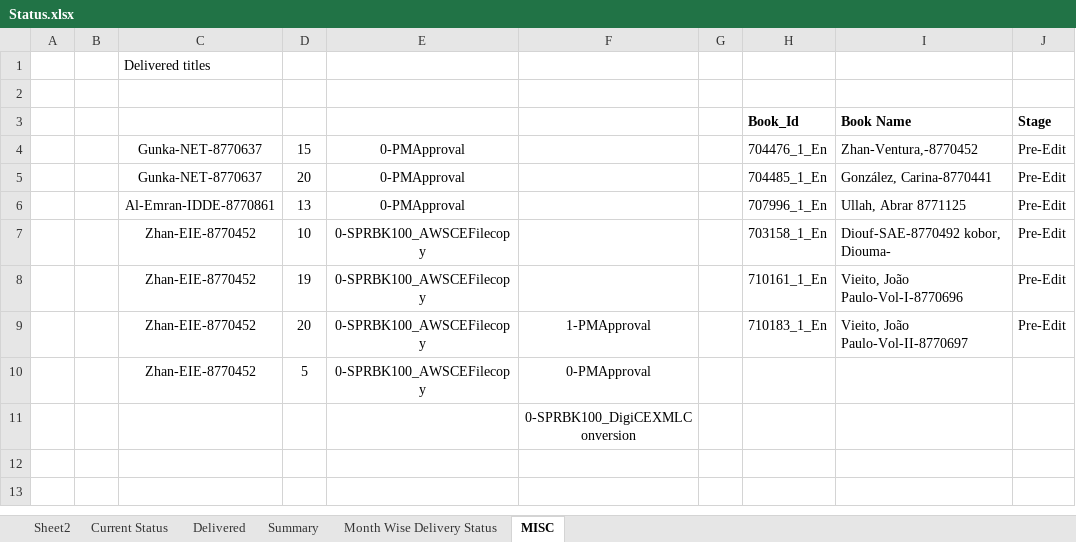
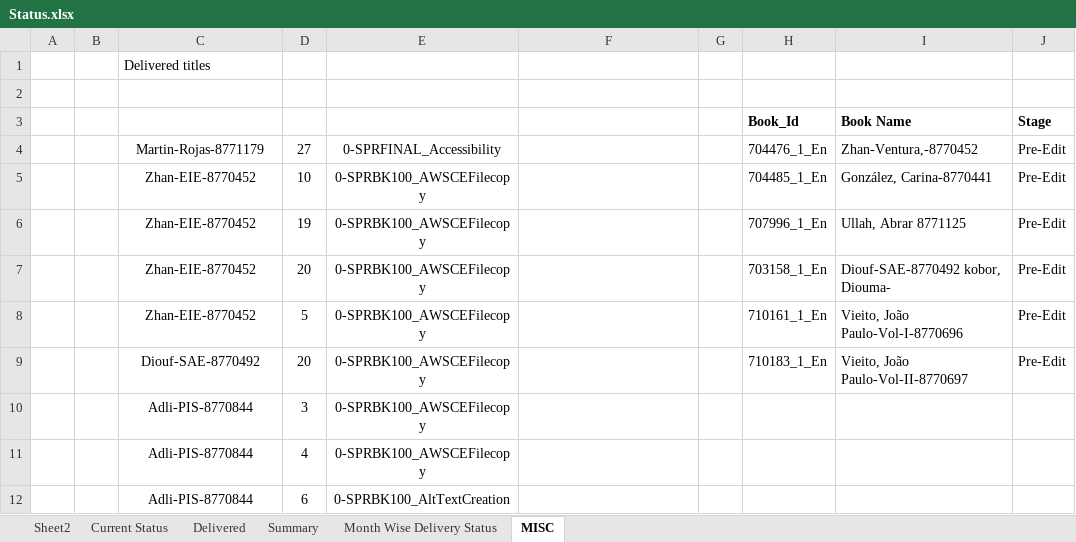
Before and after one commit to Gullu-puda/sn-dashboard, an Excel workbook: Status.xlsx, sheet MISC, drawn as a sheet; only a part is shown; values as stored, in another font and other column widths than the file's, no borders; removed rows and columns are numbered as before the commit, all else as after; rows hold the shown columns only; the diff names each change by its address in the sheet, - before the commit and + after, or states it on an @@ line.

```diff
--- a/Status.xlsx (sheet MISC)
+++ b/Status.xlsx (sheet MISC)
-C4: Gunka-NET-8770637
+C4: Martin-Rojas-8771179
-D4: 15
+D4: 27
-E4: 0-PMApproval
+E4: 0-SPRFINAL_Accessibility
-C5: Gunka-NET-8770637
+C5: Zhan-EIE-8770452
-D5: 20
+D5: 10
-E5:E6: 0-PMApproval
+E5:E6: 0-SPRBK100_AWSCEFilecopy
-C6: Al-Emran-IDDE-8770861
+C6: Zhan-EIE-8770452
-D6: 13
+D6: 19
-D7: 10
+D7: 20
-D8: 19
+D8: 5
-C9: Zhan-EIE-8770452
+C9: Diouf-SAE-8770492
-F9: 1-PMApproval
+F9: (empty)
-row 10:  |  | Zhan-EIE-8770452 | 5 | 0-SPRBK100_AWSCEFilecopy | 0-PMApproval
-row 11:  |  |  |  |  | 0-SPRBK100_DigiCEXMLConversion
+row 10:  |  | Adli-PIS-8770844 | 3 | 0-SPRBK100_AWSCEFilecopy
+row 11:  |  | Adli-PIS-8770844 | 4 | 0-SPRBK100_AWSCEFilecopy
+row 12:  |  | Adli-PIS-8770844 | 6 | 0-SPRBK100_AltTextCreation
```
Also changed, not shown: sheet Current Status, sheet Delivered, sheet Summary, sheet Month Wise Delivery Status, formulas that keep their value.
